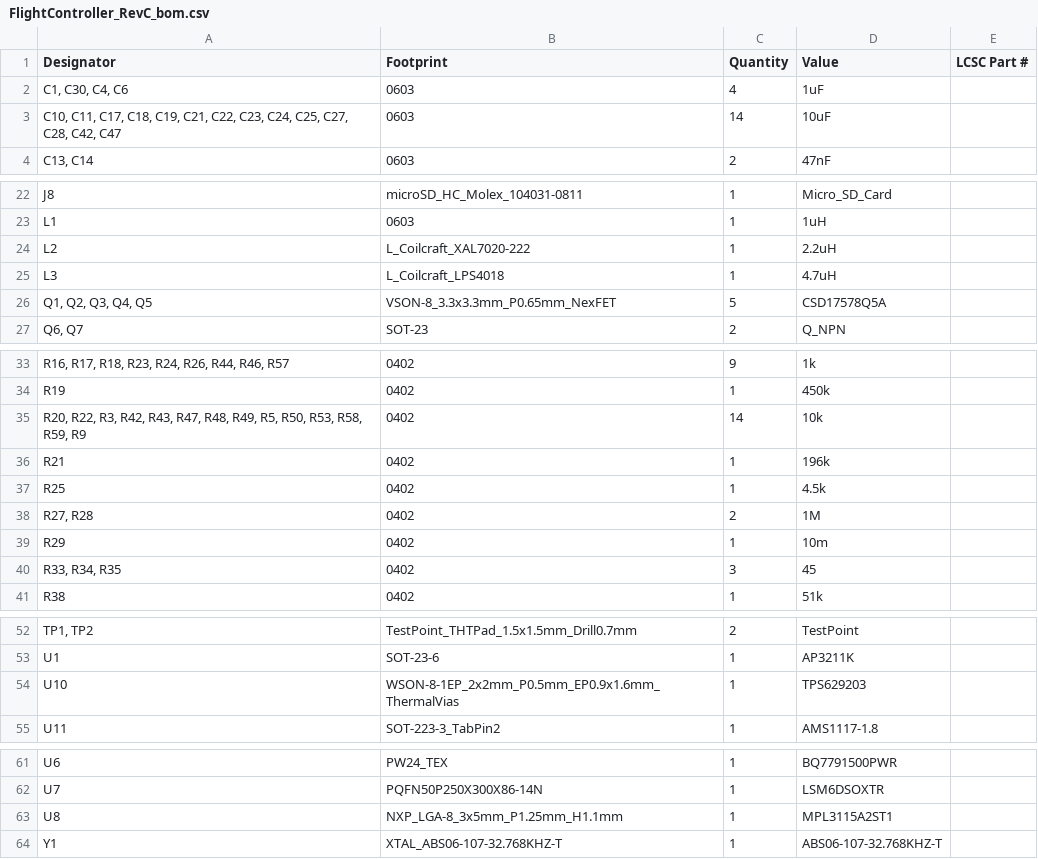
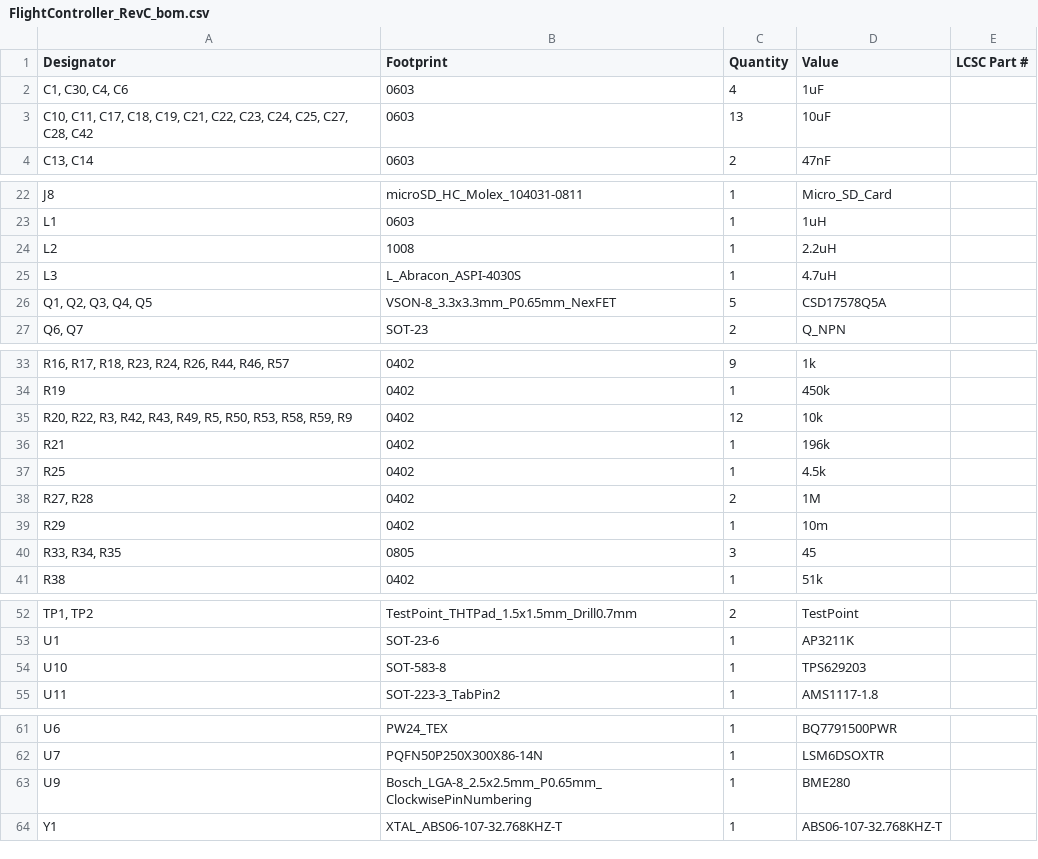
Before and after one commit to C-yue28/Flight_Controller, a CSV file: Flight_Controller_PCB/production/FlightController_RevC_bom.csv, drawn as a sheet; only a part is shown, gaps mark what is left out; removed rows and columns are numbered as before the commit, all else as after; the diff names each change by its address in the sheet, - before the commit and + after, or states it on an @@ line.

```diff
--- a/Flight_Controller_PCB/production/FlightController_RevC_bom.csv
+++ b/Flight_Controller_PCB/production/FlightController_RevC_bom.csv
-A3 (Designator): …C27, C28, C42, C47
+A3 (Designator): …C27, C28, C42
-C3 (Quantity): 14
+C3 (Quantity): 13
-B24 (Footprint): L_Coilcraft_XAL7020-222
+B24 (Footprint): 1008
-B25 (Footprint): L_Coilcraft_LPS4018
+B25 (Footprint): L_Abracon_ASPI-4030S
-A35 (Designator): …R42, R43, R47, R48, R49, R5,…
+A35 (Designator): …R42, R43, R49, R5,…
-C35 (Quantity): 14
+C35 (Quantity): 12
-B40 (Footprint): 0402
+B40 (Footprint): 0805
-B54 (Footprint): WSON-8-1EP_2x2mm_P0.5mm_EP0.9x1.6mm_ThermalVias
+B54 (Footprint): SOT-583-8
-row 63: U8 | NXP_LGA-8_3x5mm_P1.25mm_H1.1mm | 1 | MPL3115A2ST1
+row 63: U9 | Bosch_LGA-8_2.5x2.5mm_P0.65mm_ClockwisePinNumbering | 1 | BME280
```
Also changed, not shown: Flight_Controller_PCB/production/FlightController_RevC_designators.csv, Flight_Controller_PCB/production/FlightController_RevC_positions.csv, 12 other files.
